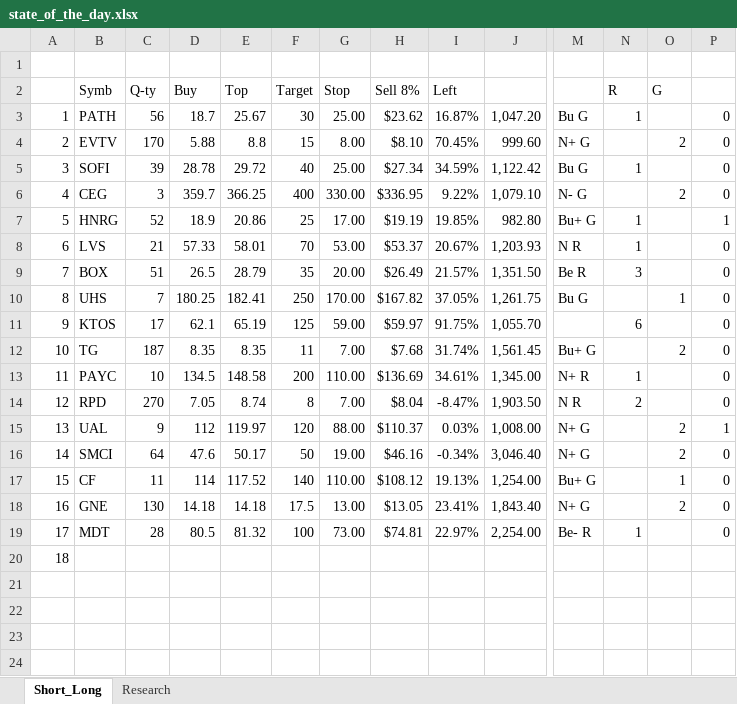
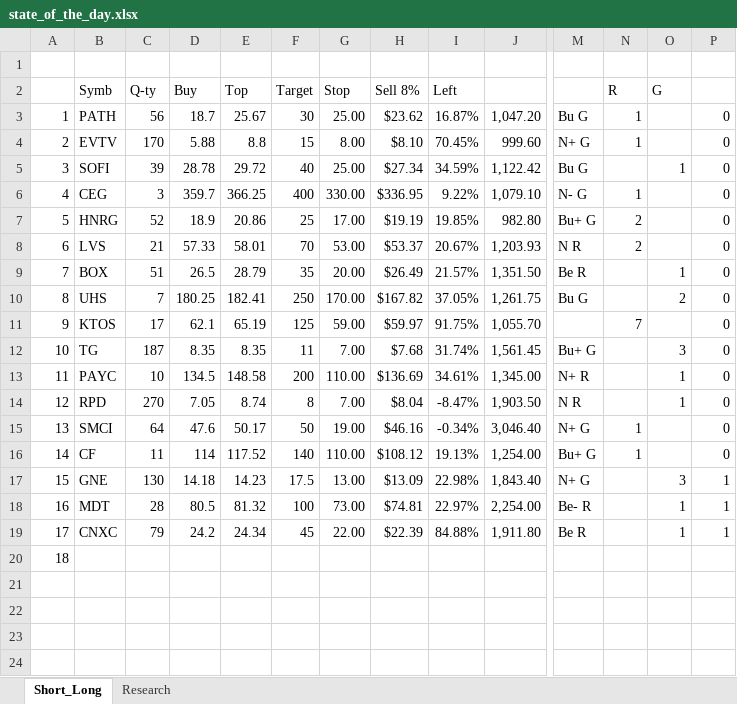
Before and after one commit to bilyky/AnalyzeFinData, an Excel workbook: state_of_the_day.xlsx, sheet Short_Long, drawn as a sheet; only a part is shown, gaps mark what is left out; values as stored, in another font and other column widths than the file's, no cell formats; removed rows and columns are numbered as before the commit, all else as after; rows hold the shown columns only; the diff covers the shown part only; the diff names each change by its address in the sheet, - before the commit and + after, or states it on an @@ line.

```diff
--- a/state_of_the_day.xlsx (sheet Short_Long)
+++ b/state_of_the_day.xlsx (sheet Short_Long)
-N4 (R): (empty)
+N4 (R): 1
-O4 (G): 2
+O4 (G): (empty)
-N5 (R): 1
+N5 (R): (empty)
-O5 (G): (empty)
+O5 (G): 1
-N6 (R): (empty)
+N6 (R): 1
-O6 (G): 2
+O6 (G): (empty)
-N7:N8 (R): 1
+N7:N8 (R): 2
-P7: 1
+P7: 0
-N9 (R): 3
+N9 (R): (empty)
-O9 (G): (empty)
+O9 (G): 1
-O10 (G): 1
+O10 (G): 2
-N11 (R): 6
+N11 (R): 7
-O12 (G): 2
+O12 (G): 3
-N13 (R): 1
+N13 (R): (empty)
-O13:O14 (G): (empty)
+O13:O14 (G): 1
-N14 (R): 2
+N14 (R): (empty)
-row 15: 13 | UAL | 9 | 112 | 119.97 | 120 | 88.00 | $110.37 | 0.03% | 1,008.00 | N+ G |  | 2 | 1
-A15: 14
+A15: 13
-N15:N16 (R): (empty)
+N15:N16 (R): 1
-O15 (G): 2
+O15 (G): (empty)
-A16: 15
+A16: 14
-O16 (G): 1
+O16 (G): (empty)
-A17: 16
+A17: 15
-E17 (Top): 14.18
+E17 (Top): 14.23
-H17 (Sell 8%): $13.05
+H17 (Sell 8%): $13.09
-I17 (Left): 23.41%
+I17 (Left): 22.98%
-O17 (G): 2
+O17 (G): 3
-P17:P18: 0
+P17:P18: 1
-A18: 17
+A18: 16
-N18 (R): 1
+N18 (R): (empty)
-O18 (G): (empty)
+O18 (G): 1
+row 19: 17 | CNXC | 79 | 24.2 | 24.34 | 45 | 22.00 | $22.39 | 84.88% | 1,911.80 | Be R |  | 1 | 1
```
Also changed, not shown: 38 edited cells elsewhere in this sheet, sheet Research, cell formats, formulas that keep their value, 1 other file.
